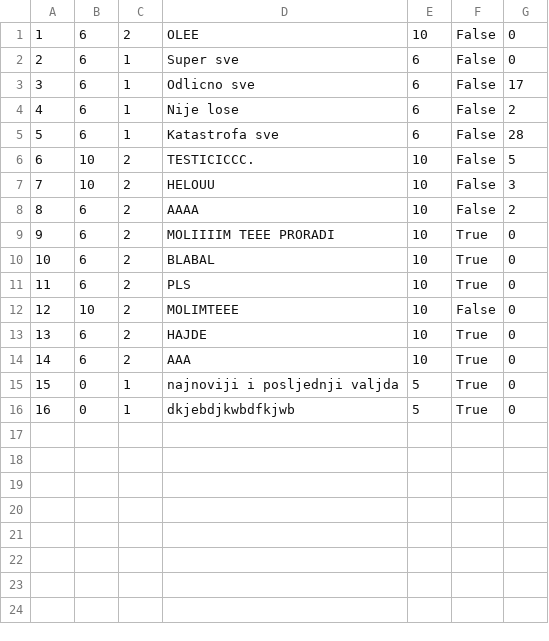
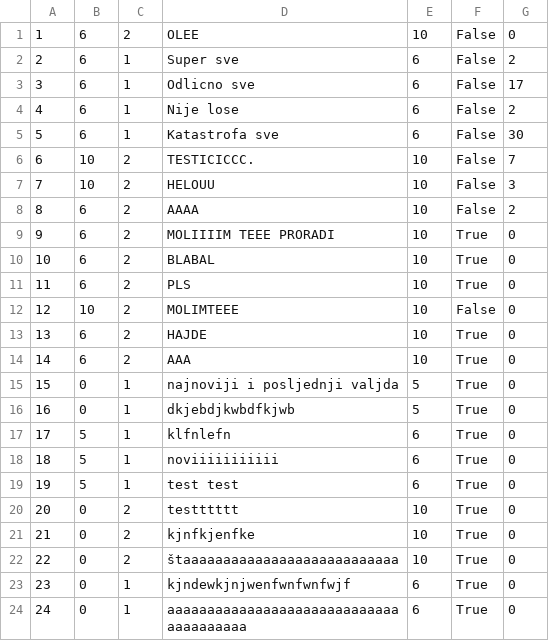
Before and after one commit to marija-djurdjevic/Booking, a CSV file: Resources/Data/forumcomments.csv, drawn as a sheet.

```diff
--- a/Resources/Data/forumcomments.csv
+++ b/Resources/Data/forumcomments.csv
@@ -1,7 +1,7 @@
 1|6|2|OLEE|10|False|0
-2|6|1|Super sve|6|False|0
+2|6|1|Super sve|6|False|2
 3|6|1|Odlicno sve|6|False|17
 4|6|1|Nije lose|6|False|2
-5|6|1|Katastrofa sve|6|False|28
-6|10|2|TESTICICCC.|10|False|5
+5|6|1|Katastrofa sve|6|False|30
+6|10|2|TESTICICCC.|10|False|7
 7|10|2|HELOUU|10|False|3
@@ -16 +16,9 @@
 16|0|1|dkjebdjkwbdfkjwb|5|True|0
+17|5|1|klfnlefn|6|True|0
+18|5|1|noviiiiiiiiiii|6|True|0
+19|5|1|test test|6|True|0
+20|0|2|testttttt|10|True|0
+21|0|2|kjnfkjenfke|10|True|0
+22|0|2|štaaaaaaaaaaaaaaaaaaaaaaaaaaa|10|True|0
+23|0|1|kjndewkjnjwenfwnfwnfwjf|6|True|0
+24|0|1|aaaaaaaaaaaaaaaaaaaaaaaaaaaaaaaaaaaaaaa|6|True|0
```
Also changed, not shown: 10 other files.
